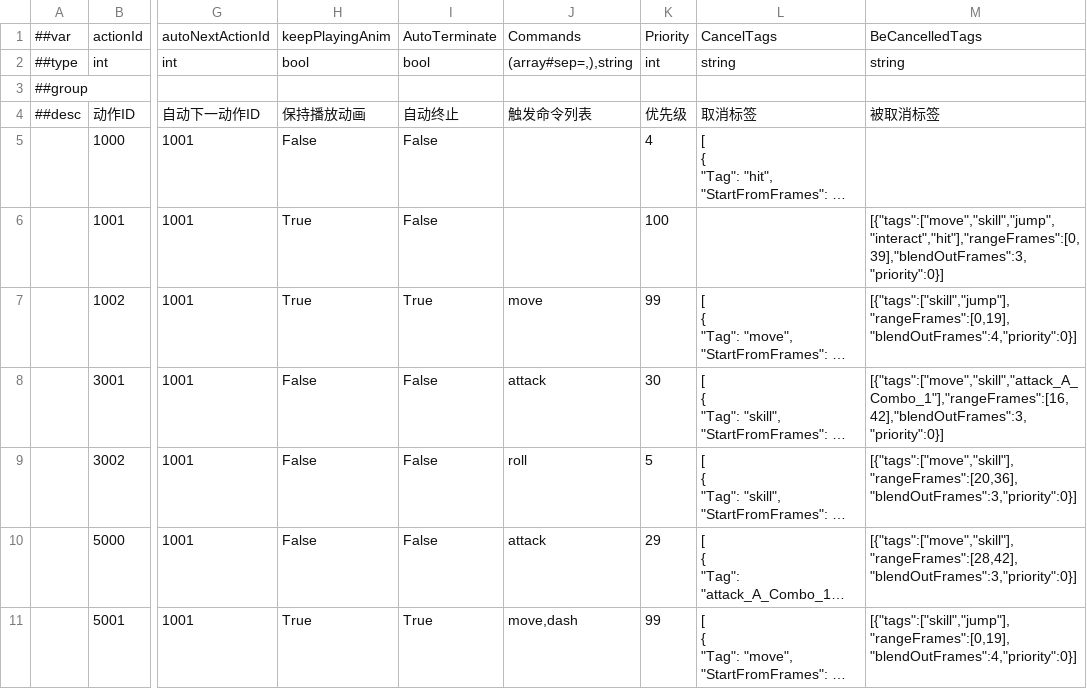
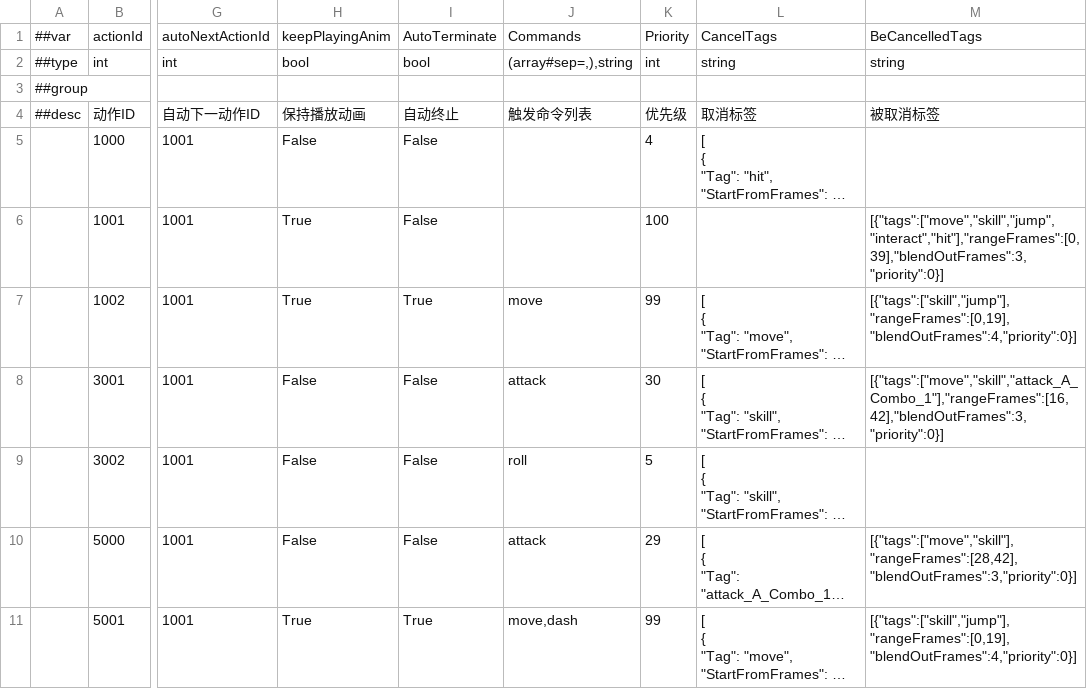
Before and after one commit to CeeLav/Astrum, a CSV file: AstrumConfig/Tables/Datas/Entity/#ActionTable.csv, drawn as a sheet; only a part is shown, gaps mark what is left out; long unchanged cells end in …; the diff names each change by its address in the sheet, - before the commit and + after, or states it on an @@ line.

```diff
--- a/AstrumConfig/Tables/Datas/Entity/#ActionTable.csv
+++ b/AstrumConfig/Tables/Datas/Entity/#ActionTable.csv
-M9: [{"tags":["move","skill"],"rangeFrames":[20,36],"blendOutFrames":3,"priority":0}]
+M9: (empty)
```
Also changed, not shown: AstrumConfig/Tables/Datas/Skill/#SkillActionTable.csv, 2 other files.
